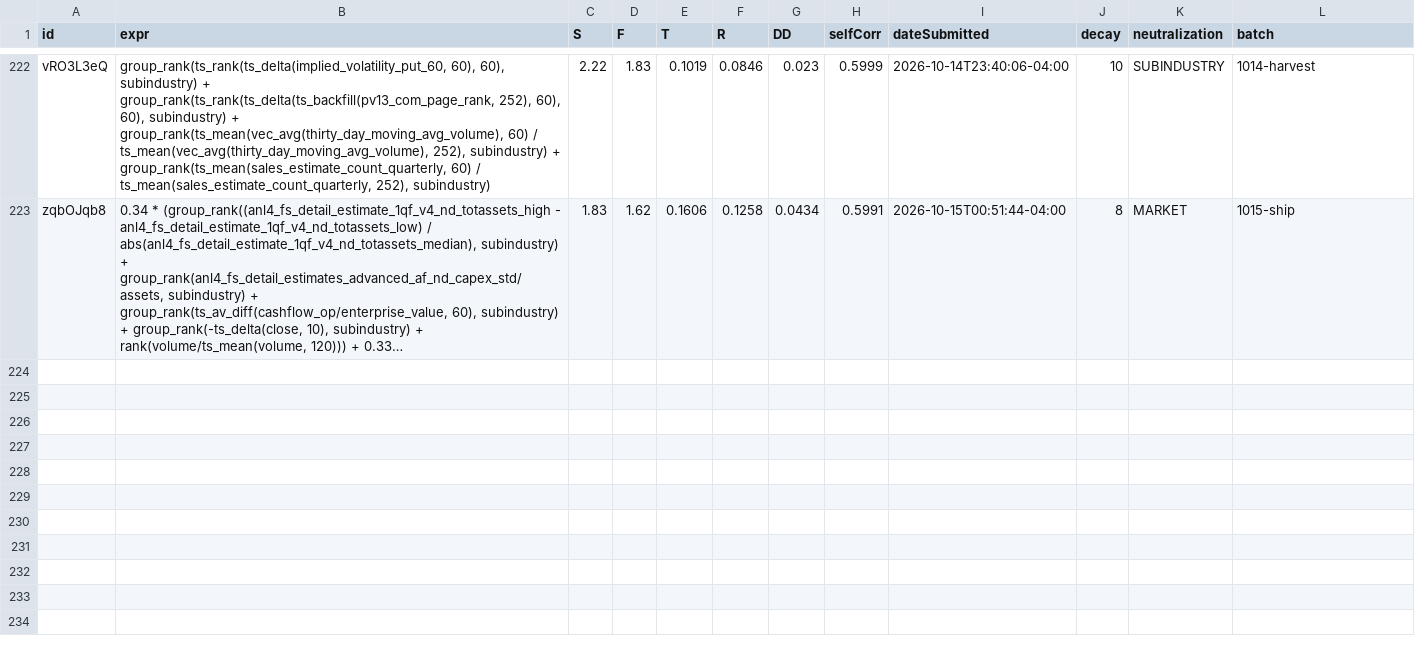
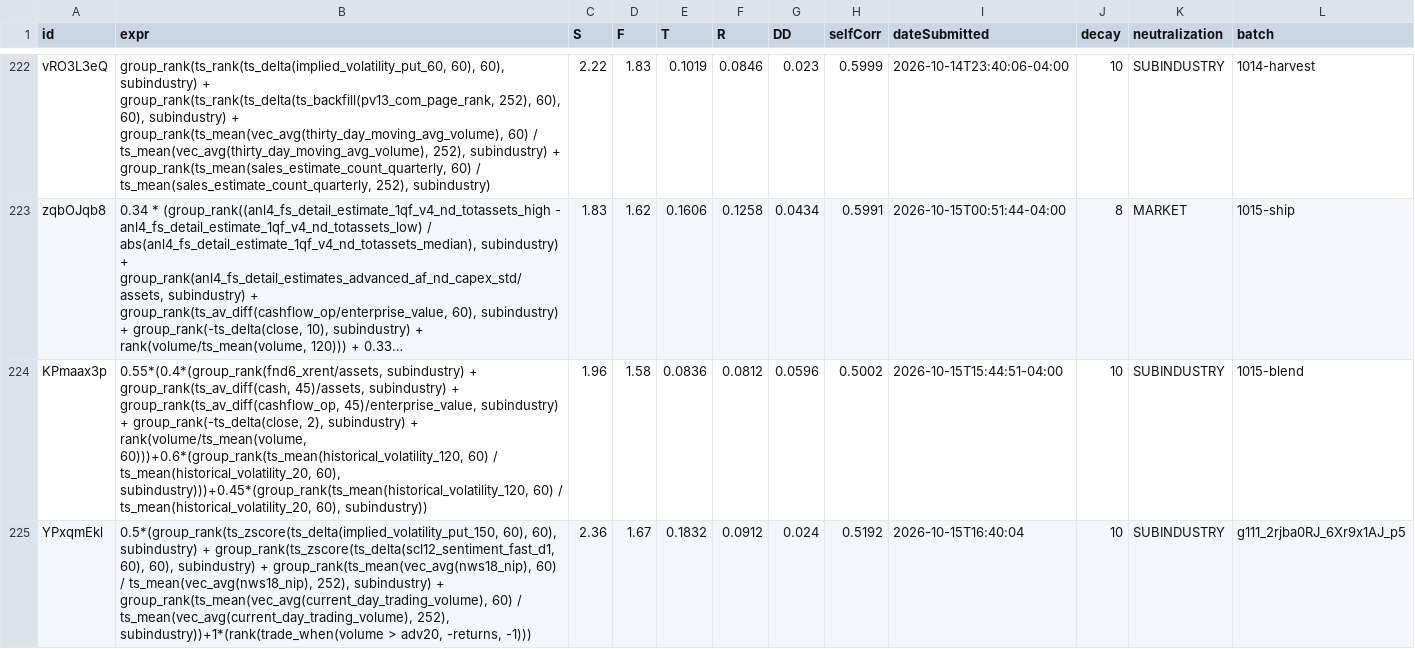
Before and after one commit to jslijb/worldQuantAlpha, a CSV file: data/alpha_quality_analysis/SUBMITTED_LEDGER.csv, drawn as a sheet; only a part is shown, gaps mark what is left out; long unchanged cells end in …; the diff covers the shown part only; the diff names each change by its address in the sheet, - before the commit and + after, or states it on an @@ line.

Commit message:
1015 傍晚 D-117 回写 + 收盘 5/5: 事故=--ship 交完不写台账, 池停在223条少了 YPxqmEkl/88v16w1z ⇒ 当天之后每条 loc 全低报; _poolfix 补行补抓pnl(平台sc 0.5192/0.554 与判决器一致) + 提交分支自记台账; 新开零发射复判通道 _g114(9288个mined只用本地pnl重算完整池loc+后劲, 一条API不打)预筛3099条捞出 blOwPg0m S2.2/F1.66/tS3.17/后劲1.58/loc0.5506 直接交 sc=0.5653 ACTIVE ⇒ 不占模拟配额凑满第5条; 稀释价码律判死(Δ≈0.7*冷TO 预测0.14 真件0.7346, 同一条冷腿配两母分别 -0.23/-0.05 ⇒ 配对属性不外推); g112B 4发全挂后劲0.57~0.68(loc 已进0.595)真杀手是高S母件2023后回落, 选母要看自己pnl前后段比不能只看techSharpe; 当日账 ET10-14=3/5, ET10-15=5/5(zqbOJqb8/KPmaax3p/YPxqmEkl/88v16w1z/blOwPg0m) 标准一条没降

```diff
--- a/data/alpha_quality_analysis/SUBMITTED_LEDGER.csv
+++ b/data/alpha_quality_analysis/SUBMITTED_LEDGER.csv
+row 224: KPmaax3p | 0.55*(0.4*(group_rank(fnd6_xrent/assets, subindustry) + group_rank(ts_av_diff(cash, 45)/assets, subindustry) + group_rank(ts_av_diff(cashflow_op, 45)/enterprise_value, subindustry) + group_rank(-ts_delta(close, 2), subindustry) + rank(volume/ts_mean(volume, 60)))+0.6*(group_rank(ts_mean(historical_volatility_120, 60) / ts_mean(historical_volatility_20, 60), subindustry)))+0.45*(group_rank(ts_mean(historical_volatility_120, 60) / ts_mean(historical_volatility_20, 60), subindustry)) | 1.96 | 1.58 | 0.0836 | 0.0812 | 0.0596 | 0.5002 | 2026-10-15T15:44:51-04:00 | 10 | SUBINDUSTRY | 1015-blend
+row 225: YPxqmEkl | 0.5*(group_rank(ts_zscore(ts_delta(implied_volatility_put_150, 60), 60), subindustry) + group_rank(ts_zscore(ts_delta(scl12_sentiment_fast_d1, 60), 60), subindustry) + group_rank(ts_mean(vec_avg(nws18_nip), 60) / ts_mean(vec_avg(nws18_nip), 252), subindustry) + group_rank(ts_mean(vec_avg(current_day_trading_volume), 60) / ts_mean(vec_avg(current_day_trading_volume), 252), subindustry))+1*(rank(trade_when(volume > adv20, -returns, -1))) | 2.36 | 1.67 | 0.1832 | 0.0912 | 0.024 | 0.5192 | 2026-10-15T16:40:04 | 10 | SUBINDUSTRY | g111_2rjba0RJ_6Xr9x1AJ_p5
```
Also changed, not shown: 2 added rows elsewhere in this file, 1 other file.
